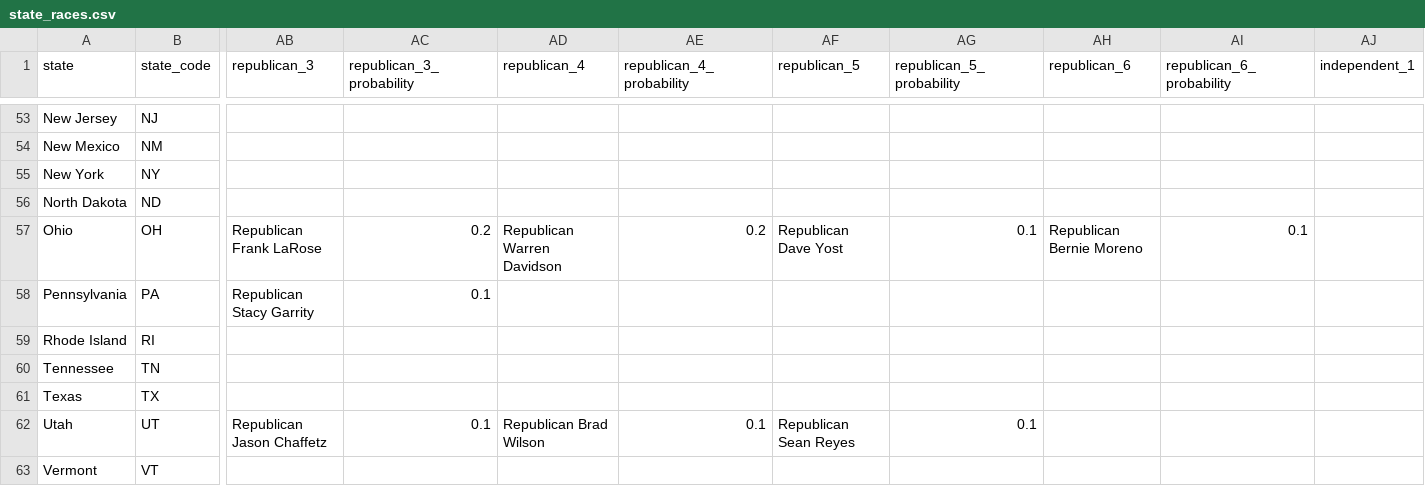
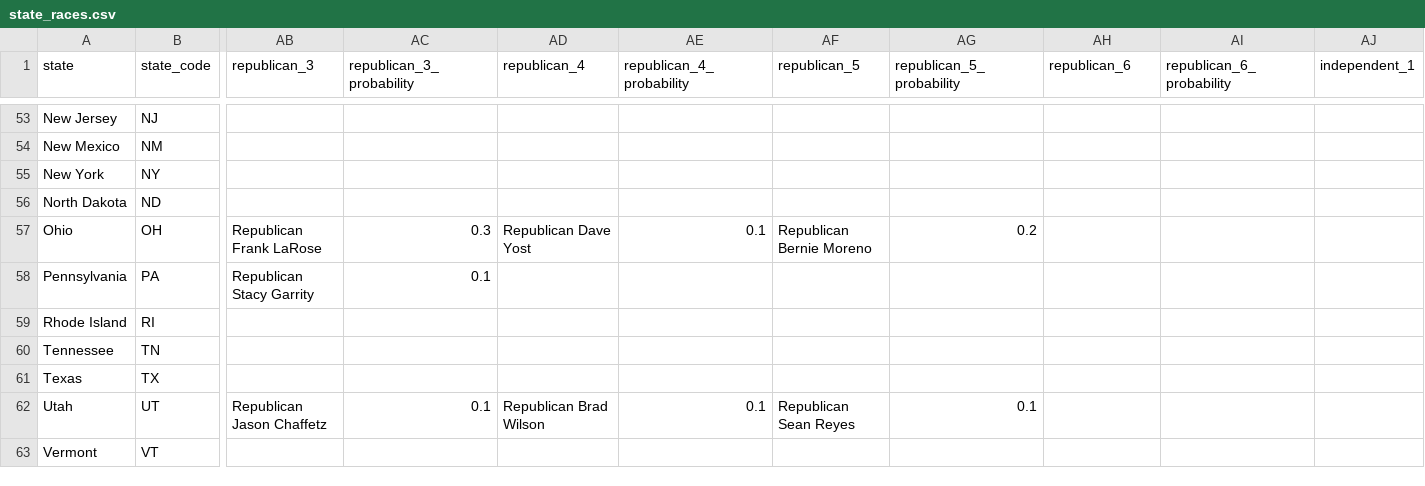
Before and after one commit to carnival-farmer/data, a CSV file: v2/state_races.csv, drawn as a sheet; only a part is shown, gaps mark what is left out; the diff names each change by its address in the sheet, - before the commit and + after, or states it on an @@ line.

Commit message:
Updating data

```diff
--- a/v2/state_races.csv
+++ b/v2/state_races.csv
-AC57 (republican_3_probability): 0.2
+AC57 (republican_3_probability): 0.3
-AD57 (republican_4): Republican Warren Davidson
+AD57 (republican_4): Republican Dave Yost
-AE57 (republican_4_probability): 0.2
+AE57 (republican_4_probability): 0.1
-AF57 (republican_5): Republican Dave Yost
+AF57 (republican_5): Republican Bernie Moreno
-AG57 (republican_5_probability): 0.1
+AG57 (republican_5_probability): 0.2
-AH57 (republican_6): Republican Bernie Moreno
+AH57 (republican_6): (empty)
-AI57 (republican_6_probability): 0.1
+AI57 (republican_6_probability): (empty)
```
